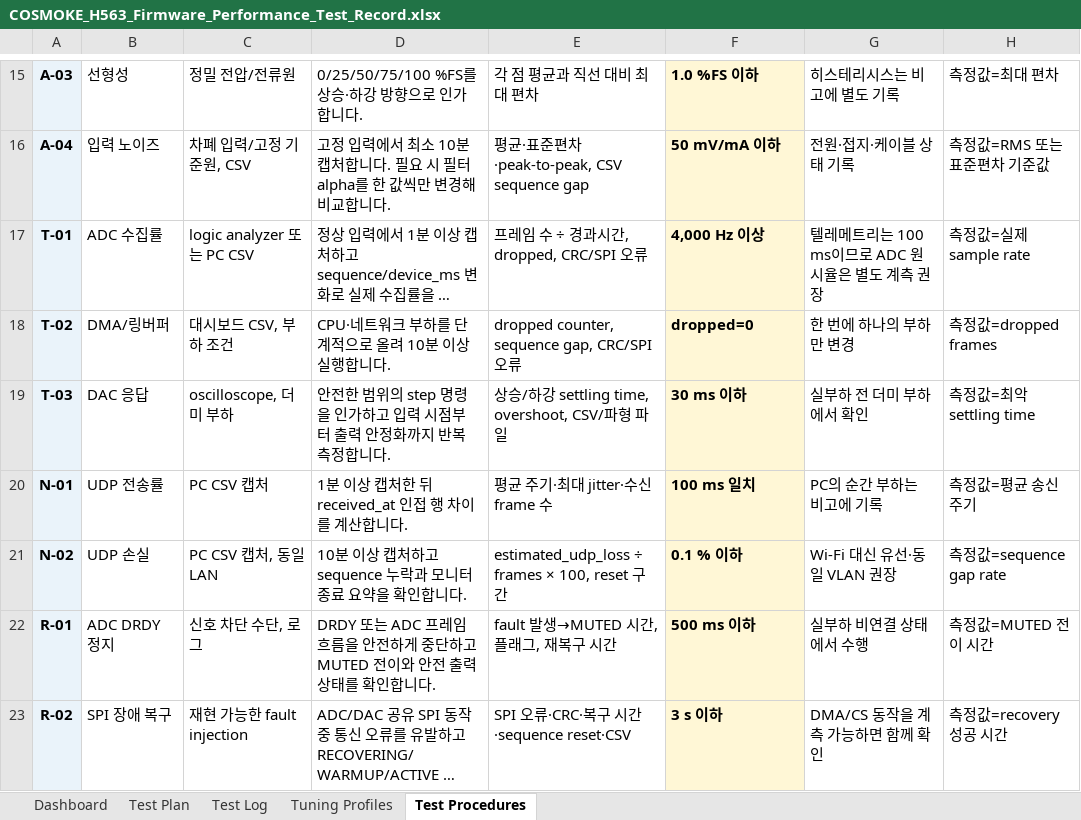
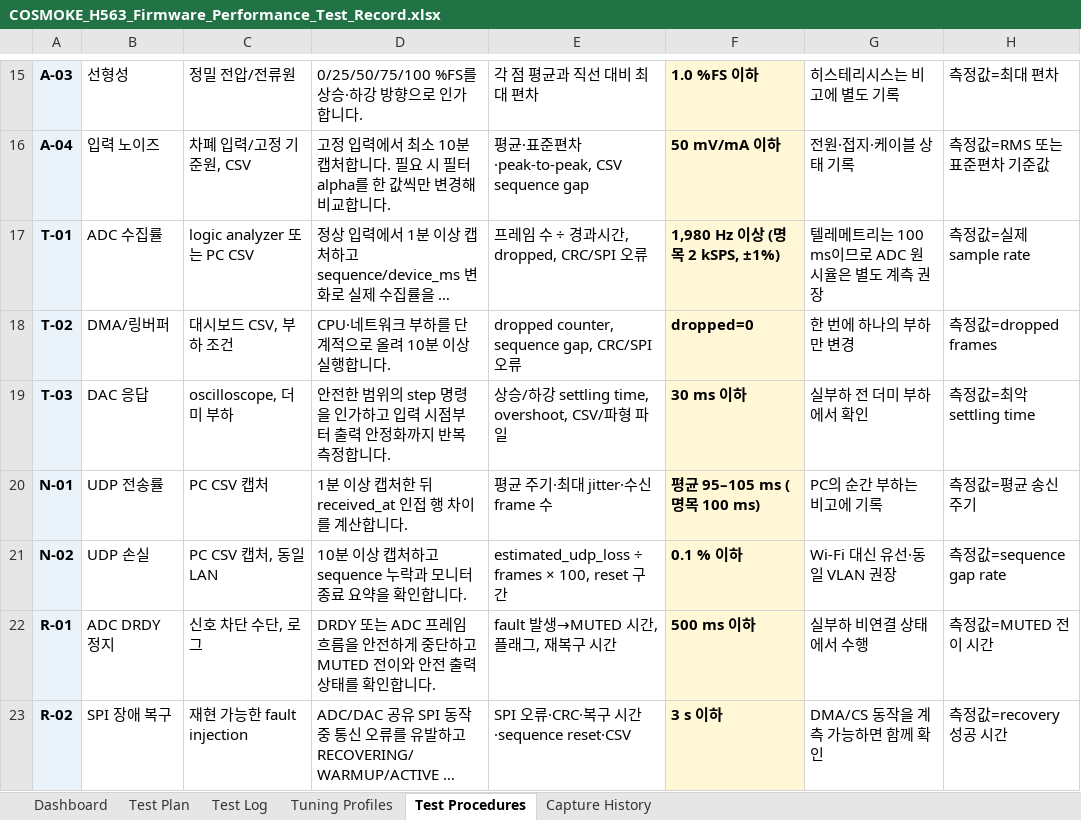
Before and after one commit to qsdftiiok-ops/COSMOKE_H563, an Excel workbook: docs/COSMOKE_H563_Firmware_Performance_Test_Record.xlsx, sheet Test Procedures, drawn as a sheet; only a part is shown, gaps mark what is left out; long unchanged cells end in …; values as stored, in another font and other column widths than the file's, no borders; the diff names each change by its address in the sheet, - before the commit and + after, or states it on an @@ line.

Commit message:
Record initial firmware validation captures

```diff
--- a/docs/COSMOKE_H563_Firmware_Performance_Test_Record.xlsx (sheet Test Procedures)
+++ b/docs/COSMOKE_H563_Firmware_Performance_Test_Record.xlsx (sheet Test Procedures)
+sheet tab: Capture History
-F17: 4,000 Hz 이상
+F17: 1,980 Hz 이상 (명목 2 kSPS, ±1%)
-F20: 100 ms 일치
+F20: 평균 95–105 ms (명목 100 ms)
```
Also changed, not shown: sheet Test Log, sheet Dashboard, sheet Test Plan, sheet Tuning Profiles, charts or pictures.
